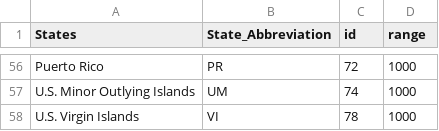
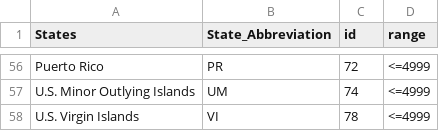
Before and after one commit to xiaoz5/xiaoz5.github.io, a CSV file: _data/US-Hosting-International-Students-2023.csv, drawn as a sheet; only a part is shown, gaps mark what is left out; the diff covers the shown part only; the diff names each change by its address in the sheet, - before the commit and + after, or states it on an @@ line.

```diff
--- a/_data/US-Hosting-International-Students-2023.csv
+++ b/_data/US-Hosting-International-Students-2023.csv
-D56:D58 (range): 1000
+D56:D58 (range): <=4999
```
Also changed, not shown: 54 edited cells elsewhere in this file.
